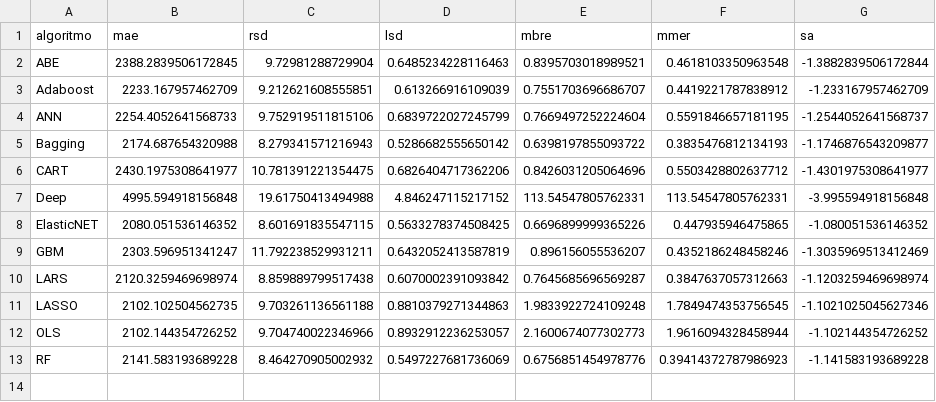
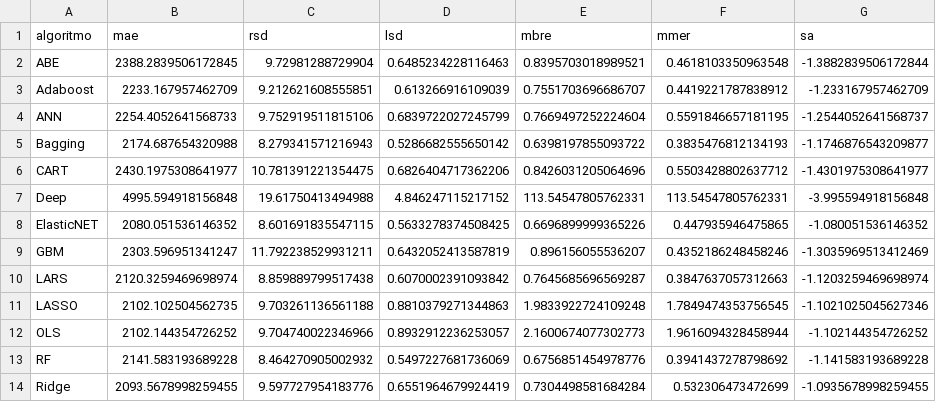
Before and after one commit to albertofernandezs/machine-learning, a CSV file: actualizacion/Desharnais.csv, drawn as a sheet.

Commit message:
Implementacion de algoritmos

```diff
--- a/actualizacion/Desharnais.csv
+++ b/actualizacion/Desharnais.csv
@@ -12,2 +12,3 @@ LASSO,2102.102504562735,9.703261136561188,0.8810379271344863,1.9833922724109248,
 OLS,2102.144354726252,9.704740022346966,0.8932912236253057,2.1600674077302773,1.9616094328458944,-1.102144354726252
-RF,2141.583193689228,8.464270905002932,0.5497227681736069,0.6756851454978776,0.39414372787986923,-1.141583193689228
+RF,2141.583193689228,8.464270905002932,0.5497227681736069,0.6756851454978776,0.3941437278798692,-1.141583193689228
+Ridge,2093.5678998259455,9.597727954183776,0.6551964679924419,0.7304498581684284,0.532306473472699,-1.0935678998259455
```
